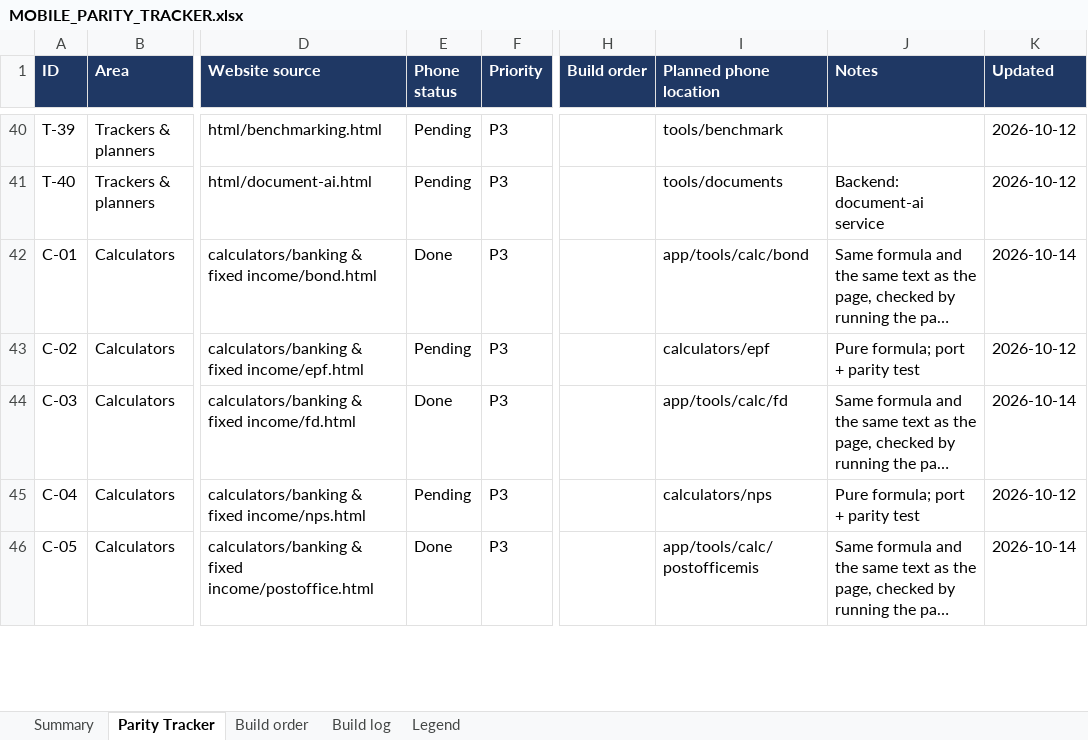
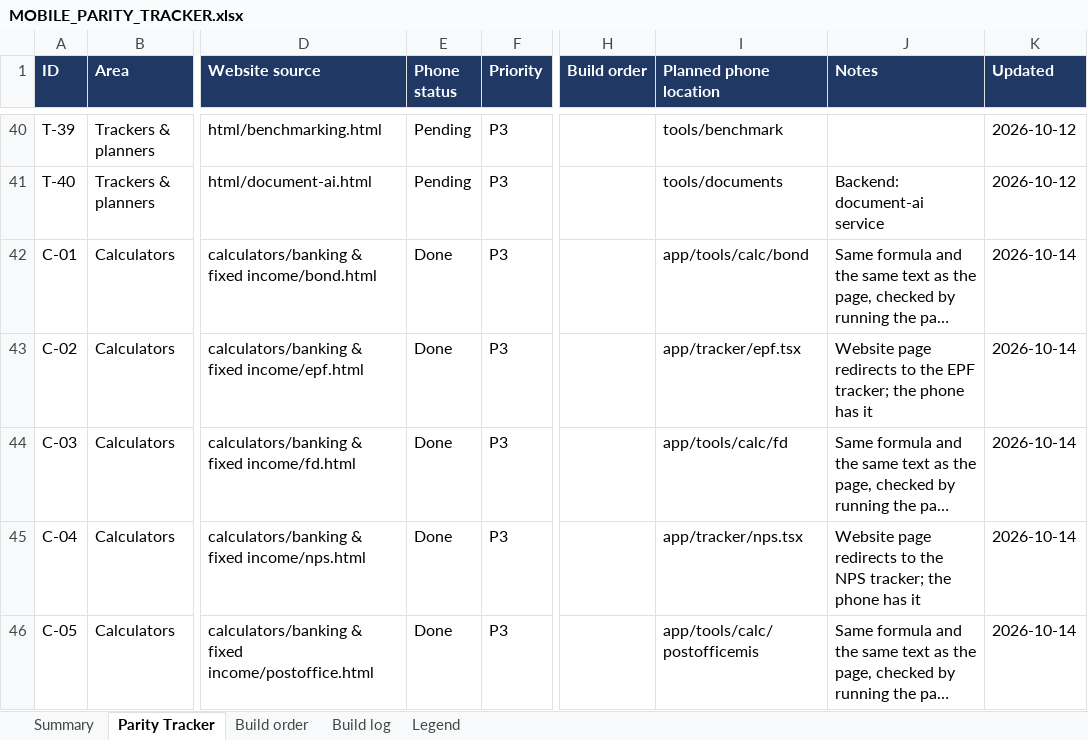
Before and after one commit to vikasmanjunath-dev/FIN-OS, an Excel workbook: docs/MOBILE_PARITY_TRACKER.xlsx, sheet Parity Tracker, drawn as a sheet; only a part is shown, gaps mark what is left out; long unchanged cells end in …; values as stored, in another font and other column widths than the file's, no borders; conditional formats not drawn; the diff covers the shown part only; the diff names each change by its address in the sheet, - before the commit and + after, or states it on an @@ line.

Commit message:
feat(mobile): real estate (buy vs rent, true cost, rental yield); tracker marks the redirect calculators done
- lib/realEstate.ts: port of js/finos-real-estate.js; parity test runs the
  website module on 600 random scenarios (0% loan, no loan, short tenure,
  tax claim) plus true cost and rental yield.
- app/tools/realestate.tsx: three tabs, inputs remembered on the device,
  the winner, both net worths, break-even, the detail, and what it assumes.
  Linked from the dashboard and the calculators hub.
- Tracker: 14 website calculator pages that only redirect to a full tool
  are marked Done with the phone screen that covers them; SIP Optimizer is
  Not planned (unseeded Math.random Monte Carlo with a fixed fund list).
  Real estate rows done. Docs and test count (290).

```diff
--- a/docs/MOBILE_PARITY_TRACKER.xlsx (sheet Parity Tracker)
+++ b/docs/MOBILE_PARITY_TRACKER.xlsx (sheet Parity Tracker)
-E43 (Phone status): Pending
+E43 (Phone status): Done
-I43 (Planned phone location): calculators/epf
+I43 (Planned phone location): app/tracker/epf.tsx
-J43 (Notes): Pure formula; port + parity test
+J43 (Notes): Website page redirects to the EPF tracker; the phone has it
-K43 (Updated): 2026-10-12
+K43 (Updated): 2026-10-14
-E45 (Phone status): Pending
+E45 (Phone status): Done
-I45 (Planned phone location): calculators/nps
+I45 (Planned phone location): app/tracker/nps.tsx
-J45 (Notes): Pure formula; port + parity test
+J45 (Notes): Website page redirects to the NPS tracker; the phone has it
-K45 (Updated): 2026-10-12
+K45 (Updated): 2026-10-14
```
Also changed, not shown: 63 edited cells elsewhere in this sheet, sheet Build log, 8 other files.
